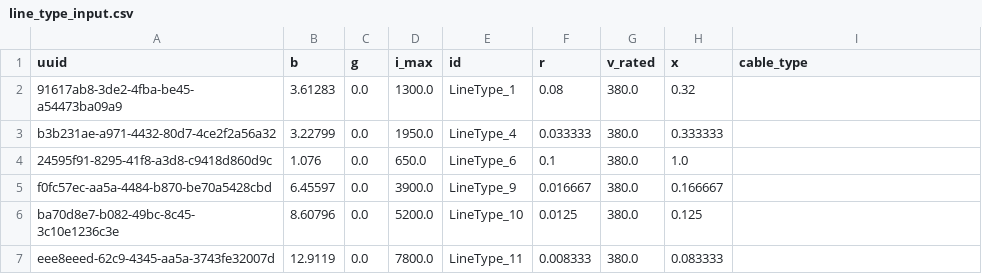
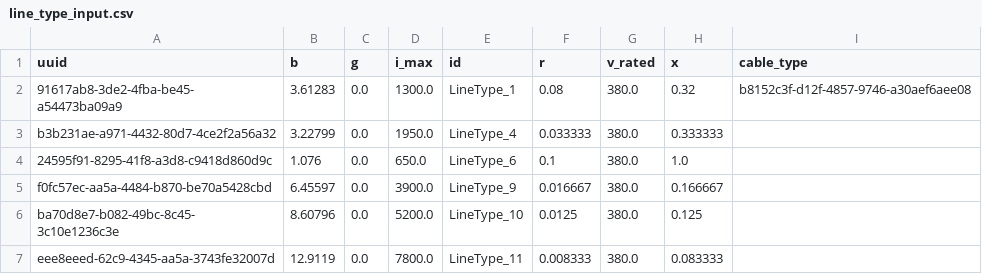
Before and after one commit to ie3-institute/PowerSystemDataModel, a CSV file: input/StandardAssetTypes/line_type_input.csv, drawn as a sheet; only a part is shown.

```diff
--- a/input/StandardAssetTypes/line_type_input.csv
+++ b/input/StandardAssetTypes/line_type_input.csv
@@ -1,3 +1,3 @@
 uuid,b,g,i_max,id,r,v_rated,x,cable_type
-91617ab8-3de2-4fba-be45-a54473ba09a9,3.61283,0.0,1300.0,LineType_1,0.08,380.0,0.32,
+91617ab8-3de2-4fba-be45-a54473ba09a9,3.61283,0.0,1300.0,LineType_1,0.08,380.0,0.32,b8152c3f-d12f-4857-9746-a30aef6aee08
 b3b231ae-a971-4432-80d7-4ce2f2a56a32,3.22799,0.0,1950.0,LineType_4,0.033333,380.0,0.333333,
```
Also changed, not shown: 7 other files.
